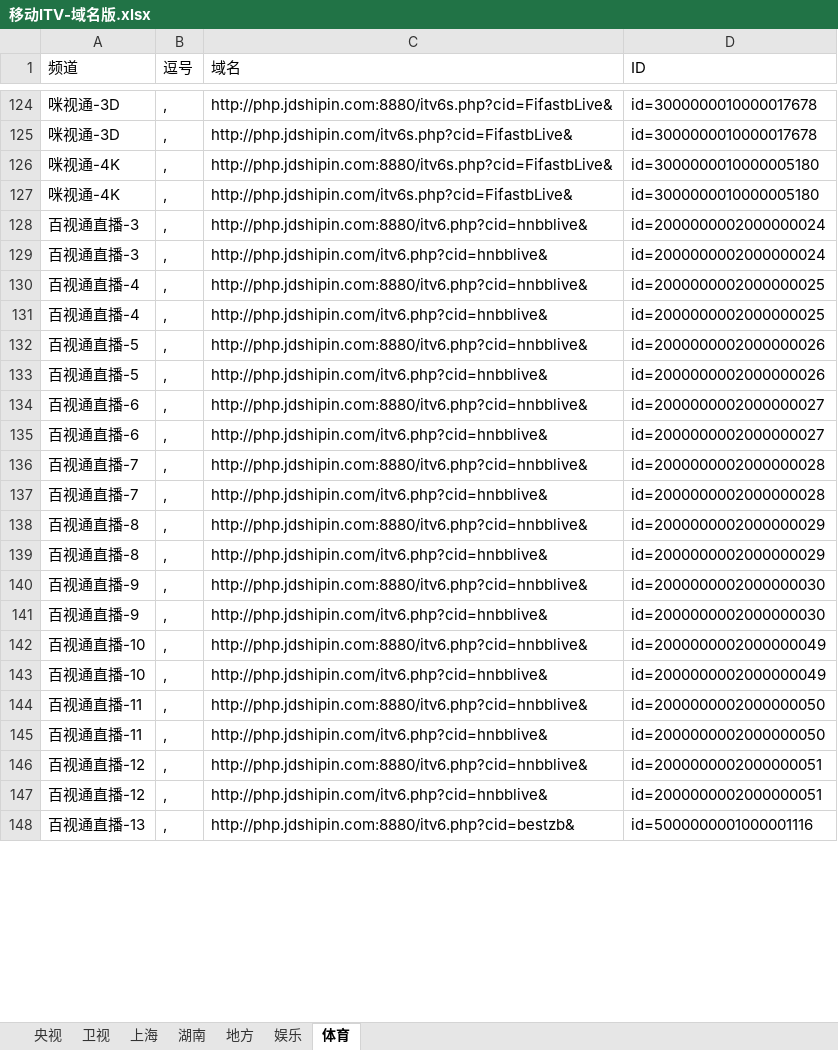
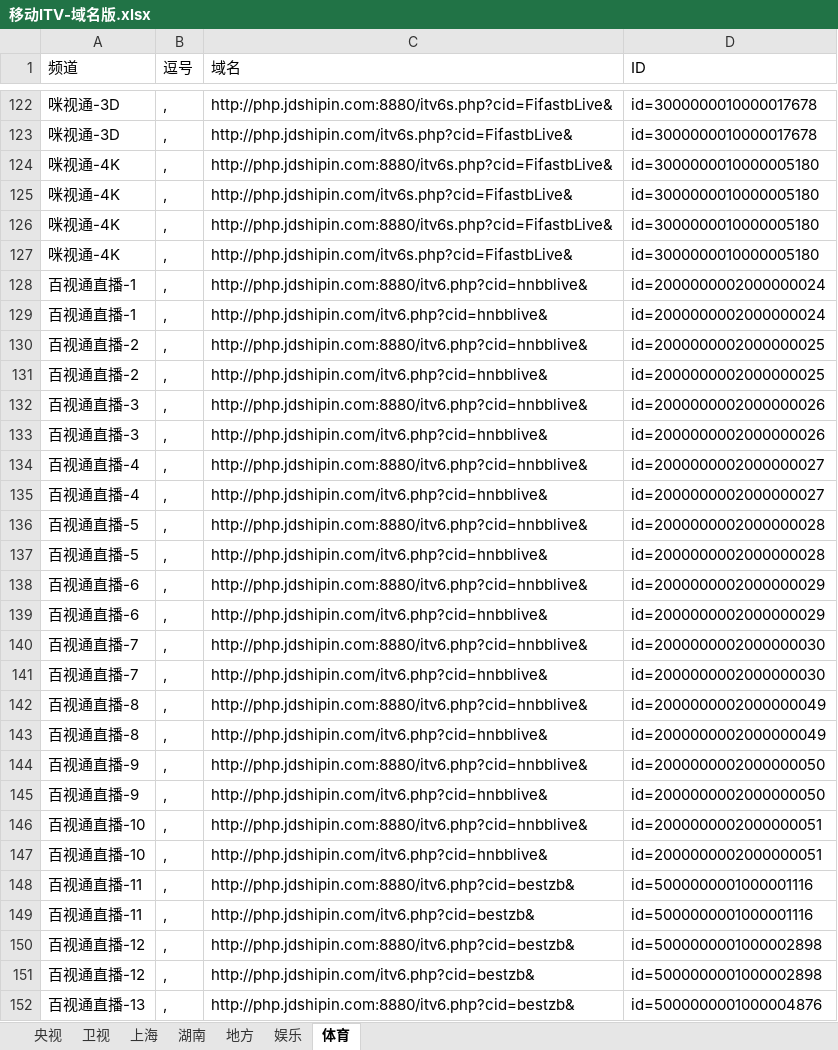
Before and after one commit to Alonso0729/Television, an Excel workbook: 直播源汇总文档/IPV6直播源汇总/移动ITV-域名版.xlsx, sheet 体育, drawn as a sheet; only a part is shown, gaps mark what is left out; values as stored, in another font and other column widths than the file's, no borders; addresses are those after the commit; the diff covers the shown part only; the diff names each change by its address in the sheet, - before the commit and + after, or states it on an @@ line.

```diff
--- a/直播源汇总文档/IPV6直播源汇总/移动ITV-域名版.xlsx (sheet 体育)
+++ b/直播源汇总文档/IPV6直播源汇总/移动ITV-域名版.xlsx (sheet 体育)
+row 126: 咪视通-4K | , | http://php.jdshipin.com:8880/itv6s.php?cid=FifastbLive& | id=3000000010000005180
+row 127: 咪视通-4K | , | http://php.jdshipin.com/itv6s.php?cid=FifastbLive& | id=3000000010000005180
+row 128: 百视通直播-1 | , | http://php.jdshipin.com:8880/itv6.php?cid=hnbblive& | id=2000000002000000024
+row 129: 百视通直播-1 | , | http://php.jdshipin.com/itv6.php?cid=hnbblive& | id=2000000002000000024
+row 130: 百视通直播-2 | , | http://php.jdshipin.com:8880/itv6.php?cid=hnbblive& | id=2000000002000000025
+row 131: 百视通直播-2 | , | http://php.jdshipin.com/itv6.php?cid=hnbblive& | id=2000000002000000025
-D132:D133 (ID): id=2000000002000000024
+D132:D133 (ID): id=2000000002000000026
-D134:D135 (ID): id=2000000002000000025
+D134:D135 (ID): id=2000000002000000027
-D136:D137 (ID): id=2000000002000000026
+D136:D137 (ID): id=2000000002000000028
-D138:D139 (ID): id=2000000002000000027
+D138:D139 (ID): id=2000000002000000029
-D140:D141 (ID): id=2000000002000000028
+D140:D141 (ID): id=2000000002000000030
-D142:D143 (ID): id=2000000002000000029
+D142:D143 (ID): id=2000000002000000049
-D144:D145 (ID): id=2000000002000000030
+D144:D145 (ID): id=2000000002000000050
-D146:D147 (ID): id=2000000002000000049
+D146:D147 (ID): id=2000000002000000051
-C148 (域名): http://php.jdshipin.com:8880/itv6.php?cid=hnbblive&
+C148 (域名): http://php.jdshipin.com:8880/itv6.php?cid=bestzb&
-D148:D149 (ID): id=2000000002000000050
+D148:D149 (ID): id=5000000001000001116
-C149 (域名): http://php.jdshipin.com/itv6.php?cid=hnbblive&
+C149 (域名): http://php.jdshipin.com/itv6.php?cid=bestzb&
-C150 (域名): http://php.jdshipin.com:8880/itv6.php?cid=hnbblive&
+C150 (域名): http://php.jdshipin.com:8880/itv6.php?cid=bestzb&
-D150:D151 (ID): id=2000000002000000051
+D150:D151 (ID): id=5000000001000002898
-C151 (域名): http://php.jdshipin.com/itv6.php?cid=hnbblive&
+C151 (域名): http://php.jdshipin.com/itv6.php?cid=bestzb&
-D152 (ID): id=5000000001000001116
+D152 (ID): id=5000000001000004876
```
Also changed, not shown: 10 added rows, 16 removed rows and 77 edited cells elsewhere in this sheet, 6 other files.
